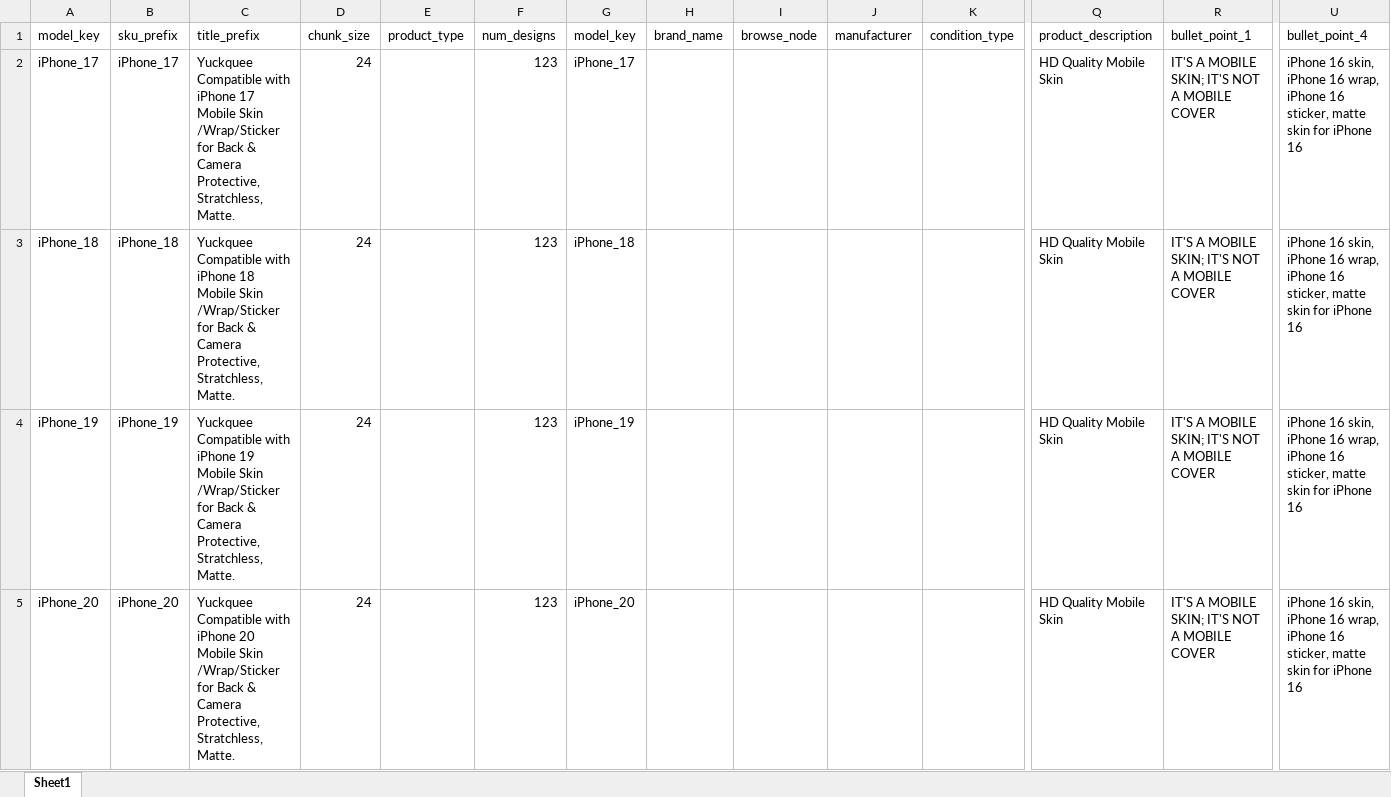
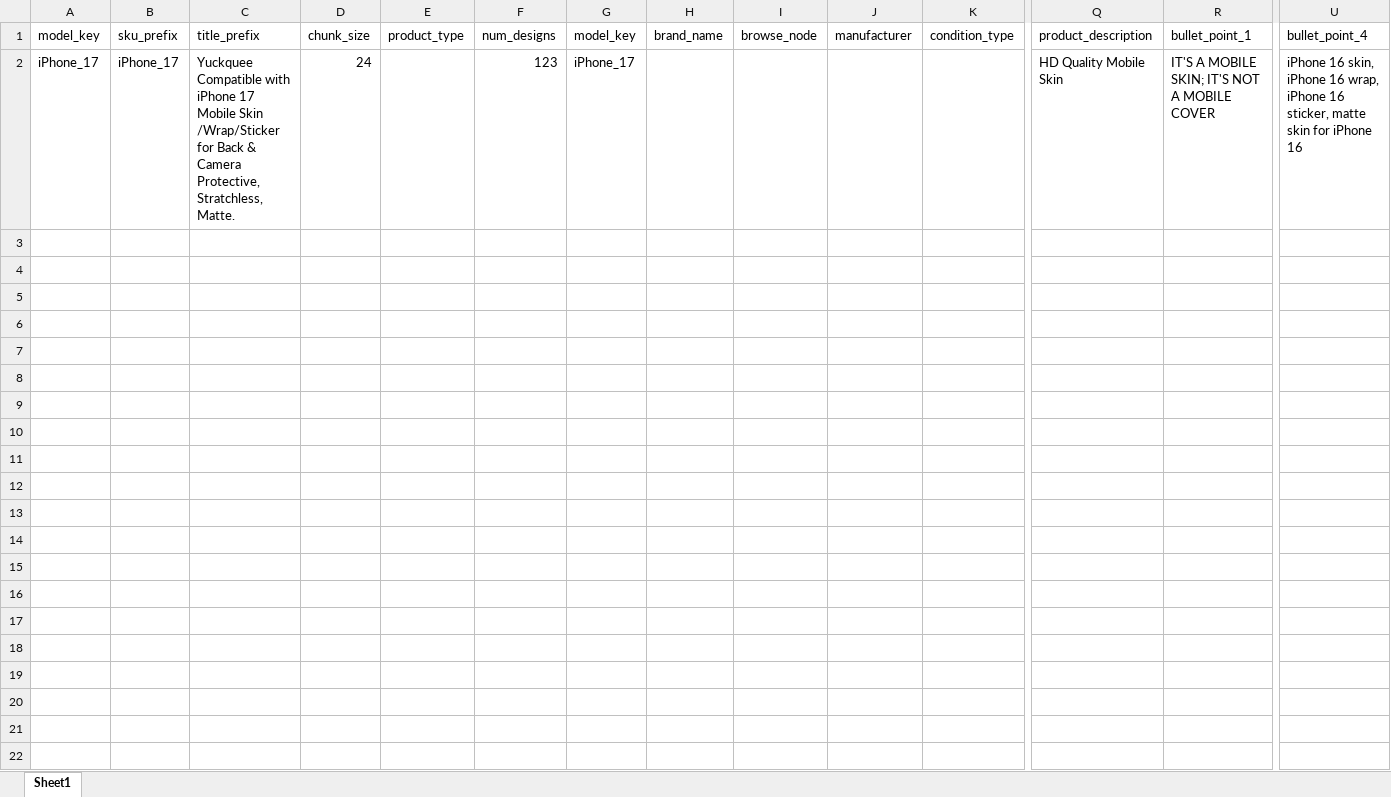
Before and after one commit to AkshayaAgarwal/ExcelAutomationSellerPortals, an Excel workbook: models_master.xlsx, sheet Sheet1, drawn as a sheet; only a part is shown, gaps mark what is left out; values as stored, in another font and other column widths than the file's, no borders; rows hold the shown columns only; the diff names each change by its address in the sheet, - before the commit and + after, or states it on an @@ line.

```diff
--- a/models_master.xlsx (sheet Sheet1)
+++ b/models_master.xlsx (sheet Sheet1)
-row 3: iPhone_18 | iPhone_18 | Yuckquee Compatible with iPhone 18 Mobile Skin /Wrap/Sticker for Back & Camera Protective, Stratchless, Matte. | 24 |  | 123 | iPhone_18 |  |  |  |  | HD Quality Mobile Skin | IT'S A MOBILE SKIN; IT'S NOT A MOBILE COVER | iPhone 16 skin, iPhone 16 wrap, iPhone 16 sticker, matte skin for iPhone 16
-row 4: iPhone_19 | iPhone_19 | Yuckquee Compatible with iPhone 19 Mobile Skin /Wrap/Sticker for Back & Camera Protective, Stratchless, Matte. | 24 |  | 123 | iPhone_19 |  |  |  |  | HD Quality Mobile Skin | IT'S A MOBILE SKIN; IT'S NOT A MOBILE COVER | iPhone 16 skin, iPhone 16 wrap, iPhone 16 sticker, matte skin for iPhone 16
-row 5: iPhone_20 | iPhone_20 | Yuckquee Compatible with iPhone 20 Mobile Skin /Wrap/Sticker for Back & Camera Protective, Stratchless, Matte. | 24 |  | 123 | iPhone_20 |  |  |  |  | HD Quality Mobile Skin | IT'S A MOBILE SKIN; IT'S NOT A MOBILE COVER | iPhone 16 skin, iPhone 16 wrap, iPhone 16 sticker, matte skin for iPhone 16
```
Also changed, not shown: images_master.xlsx, outputs/iPhone_17.xlsm, 6 other files.
